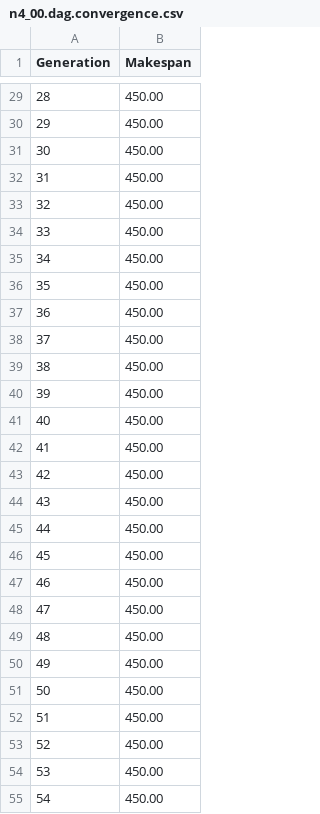
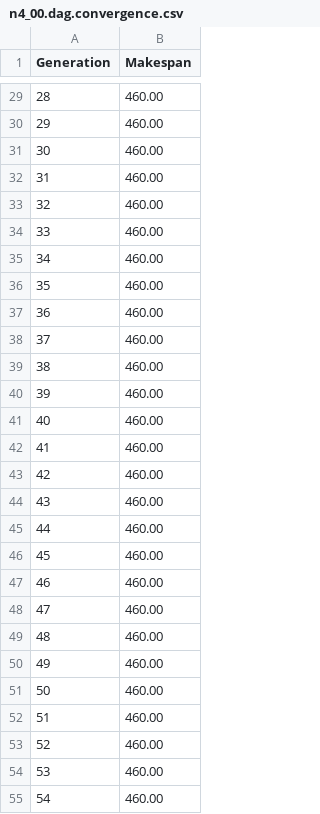
Before and after one commit to lizard045/Final_Algorithm, a CSV file: n4_00.dag.convergence.csv, drawn as a sheet; only a part is shown, gaps mark what is left out; the diff covers the shown part only.

```diff
--- a/n4_00.dag.convergence.csv
+++ b/n4_00.dag.convergence.csv
@@ -29,27 +29,27 @@ Generation,Makespan
-28,450.00
-29,450.00
-30,450.00
-31,450.00
-32,450.00
-33,450.00
-34,450.00
-35,450.00
-36,450.00
-37,450.00
-38,450.00
-39,450.00
-40,450.00
-41,450.00
-42,450.00
-43,450.00
-44,450.00
-45,450.00
-46,450.00
-47,450.00
-48,450.00
-49,450.00
-50,450.00
-51,450.00
-52,450.00
-53,450.00
-54,450.00
+28,460.00
+29,460.00
+30,460.00
+31,460.00
+32,460.00
+33,460.00
+34,460.00
+35,460.00
+36,460.00
+37,460.00
+38,460.00
+39,460.00
+40,460.00
+41,460.00
+42,460.00
+43,460.00
+44,460.00
+45,460.00
+46,460.00
+47,460.00
+48,460.00
+49,460.00
+50,460.00
+51,460.00
+52,460.00
+53,460.00
+54,460.00
```
Also changed, not shown: 28 edited cells elsewhere in this file, n4_02.dag.convergence.csv, n4_04.dag.convergence.csv, 5 other files.
